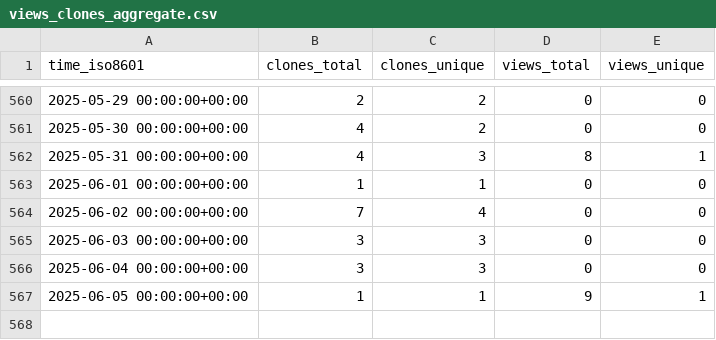
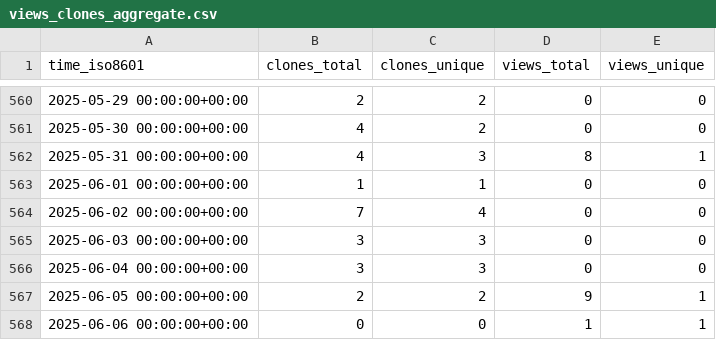
Before and after one commit to Inria-NERV/happyFeat, a CSV file: Inria-NERV/happyFeat/ghrs-data/views_clones_aggregate.csv, drawn as a sheet; only a part is shown, gaps mark what is left out.

```diff
--- a/Inria-NERV/happyFeat/ghrs-data/views_clones_aggregate.csv
+++ b/Inria-NERV/happyFeat/ghrs-data/views_clones_aggregate.csv
@@ -566,2 +566,3 @@ time_iso8601,clones_total,clones_unique,views_total,views_unique
 2025-06-04 00:00:00+00:00,3,3,0,0
-2025-06-05 00:00:00+00:00,1,1,9,1
+2025-06-05 00:00:00+00:00,2,2,9,1
+2025-06-06 00:00:00+00:00,0,0,1,1
```
Also changed, not shown: 1 other file.
